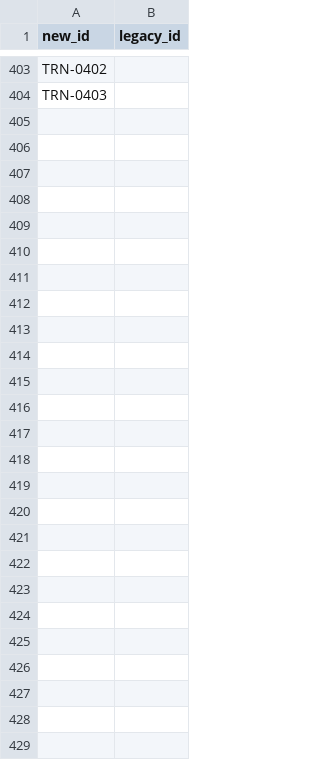
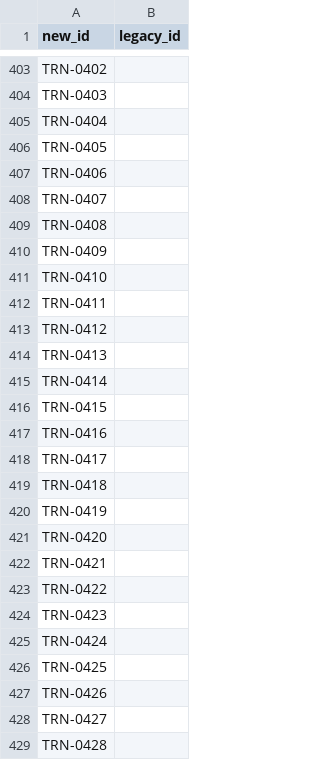
Before and after one commit to RinshannKaihou/training_error_review, a TSV file: catalog/id_registry.tsv, drawn as a sheet; only a part is shown, gaps mark what is left out; the diff names each change by its address in the sheet, - before the commit and + after, or states it on an @@ line.

```diff
--- a/catalog/id_registry.tsv
+++ b/catalog/id_registry.tsv
+row 405: TRN-0404
+row 406: TRN-0405
+row 407: TRN-0406
+row 408: TRN-0407
+row 409: TRN-0408
+row 410: TRN-0409
+row 411: TRN-0410
+row 412: TRN-0411
+row 413: TRN-0412
+row 414: TRN-0413
+row 415: TRN-0414
+row 416: TRN-0415
+row 417: TRN-0416
+row 418: TRN-0417
+row 419: TRN-0418
+row 420: TRN-0419
+row 421: TRN-0420
+row 422: TRN-0421
+row 423: TRN-0422
+row 424: TRN-0423
+row 425: TRN-0424
+row 426: TRN-0425
+row 427: TRN-0426
+row 428: TRN-0427
+row 429: TRN-0428
```
Also changed, not shown: 32 other files.
